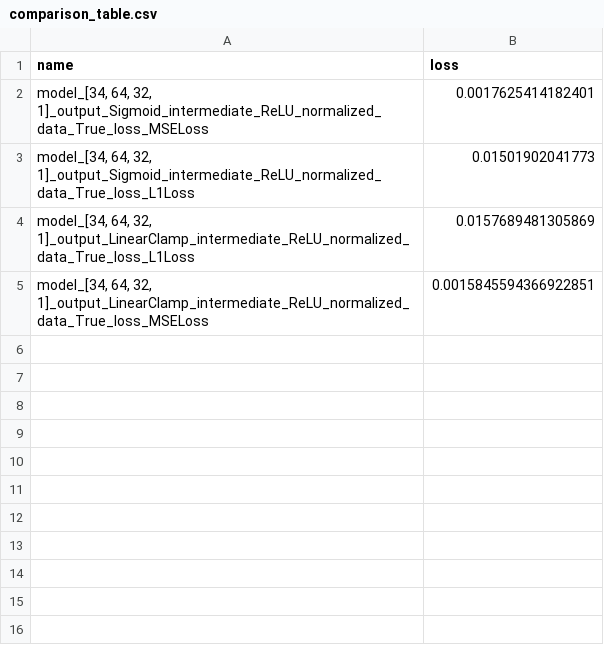
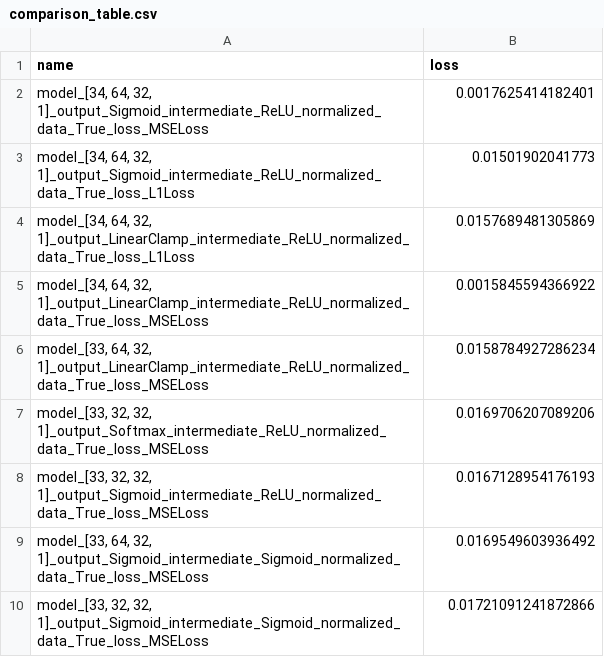
Before and after one commit to juanfra18/TP-IAA, a CSV file: results/comparison_table.csv, drawn as a sheet.

```diff
--- a/results/comparison_table.csv
+++ b/results/comparison_table.csv
@@ -4,2 +4,7 @@ name,loss
 "model_[34, 64, 32, 1]_output_LinearClamp_intermediate_ReLU_normalized_data_True_loss_L1Loss",0.0157689481305869
-"model_[34, 64, 32, 1]_output_LinearClamp_intermediate_ReLU_normalized_data_True_loss_MSELoss",0.0015845594366922851
+"model_[34, 64, 32, 1]_output_LinearClamp_intermediate_ReLU_normalized_data_True_loss_MSELoss",0.0015845594366922
+"model_[33, 64, 32, 1]_output_LinearClamp_intermediate_ReLU_normalized_data_True_loss_MSELoss",0.0158784927286234
+"model_[33, 32, 32, 1]_output_Softmax_intermediate_ReLU_normalized_data_True_loss_MSELoss",0.0169706207089206
+"model_[33, 32, 32, 1]_output_Sigmoid_intermediate_ReLU_normalized_data_True_loss_MSELoss",0.0167128954176193
+"model_[33, 64, 32, 1]_output_Sigmoid_intermediate_Sigmoid_normalized_data_True_loss_MSELoss",0.0169549603936492
+"model_[33, 32, 32, 1]_output_Sigmoid_intermediate_Sigmoid_normalized_data_True_loss_MSELoss",0.01721091241872866
```
Also changed, not shown: 21 other files.
